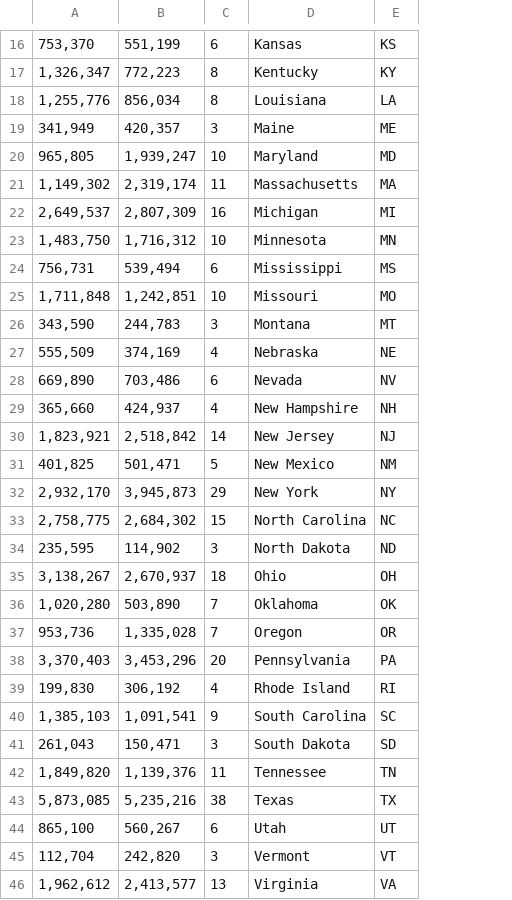
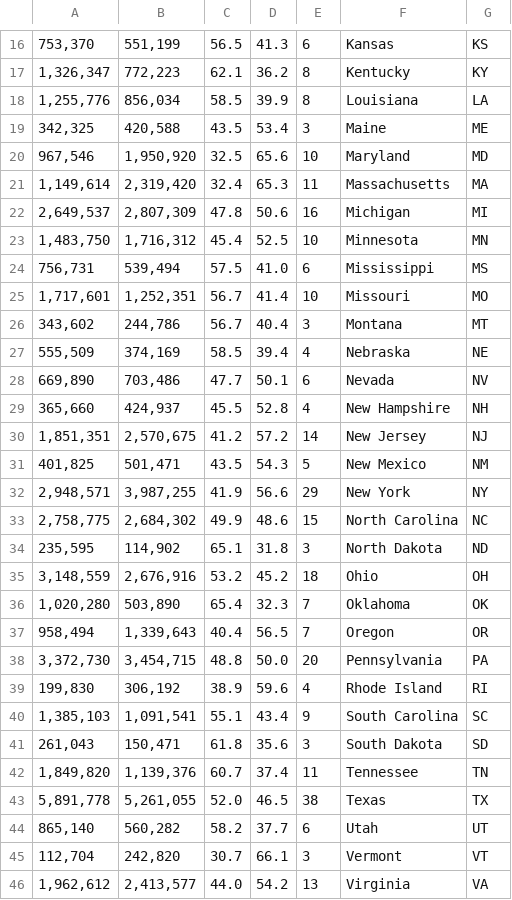
Before and after one commit to AdrianDonohoe/dataRepresentation, a CSV file: Project/my_states.csv, drawn as a sheet; only a part is shown, gaps mark what is left out; the diff covers the shown part only; the diff names each change by its address in the sheet, - before the commit and + after, or states it on an @@ line.

```diff
--- a/Project/my_states.csv
+++ b/Project/my_states.csv
+column C, rows 16-46: 56.5 | 62.1 | 58.5 | 43.5 | 32.5 | 32.4 | 47.8 | 45.4 | 57.5 | 56.7 | 56.7 | 58.5 | 47.7 | 45.5 | 41.2 | 43.5 | 41.9 | 49.9 | 65.1 | 53.2 | 65.4 | 40.4 | 48.8 | 38.9 | 55.1 | 61.8 | 60.7 | 52.0 | 58.2 | 30.7 | 44.0
+column D, rows 16-46: 41.3 | 36.2 | 39.9 | 53.4 | 65.6 | 65.3 | 50.6 | 52.5 | 41.0 | 41.4 | 40.4 | 39.4 | 50.1 | 52.8 | 57.2 | 54.3 | 56.6 | 48.6 | 31.8 | 45.2 | 32.3 | 56.5 | 50.0 | 59.6 | 43.4 | 35.6 | 37.4 | 46.5 | 37.7 | 66.1 | 54.2
-A19: 341,949
+A19: 342,325
-B19: 420,357
+B19: 420,588
-A20: 965,805
+A20: 967,546
-B20: 1,939,247
+B20: 1,950,920
-A21: 1,149,302
+A21: 1,149,614
-B21: 2,319,174
+B21: 2,319,420
-A25: 1,711,848
+A25: 1,717,601
-B25: 1,242,851
+B25: 1,252,351
-A26: 343,590
+A26: 343,602
-B26: 244,783
+B26: 244,786
-A30: 1,823,921
+A30: 1,851,351
-B30: 2,518,842
+B30: 2,570,675
-A32: 2,932,170
+A32: 2,948,571
-B32: 3,945,873
+B32: 3,987,255
-A35: 3,138,267
+A35: 3,148,559
-B35: 2,670,937
+B35: 2,676,916
-A37: 953,736
+A37: 958,494
-B37: 1,335,028
+B37: 1,339,643
-A38: 3,370,403
+A38: 3,372,730
-B38: 3,453,296
+B38: 3,454,715
-A43: 5,873,085
+A43: 5,891,778
-B43: 5,235,216
+B43: 5,261,055
-A44: 865,100
+A44: 865,140
-B44: 560,267
+B44: 560,282
```
Also changed, not shown: 13 edited cells elsewhere in this file, 5 other files.
